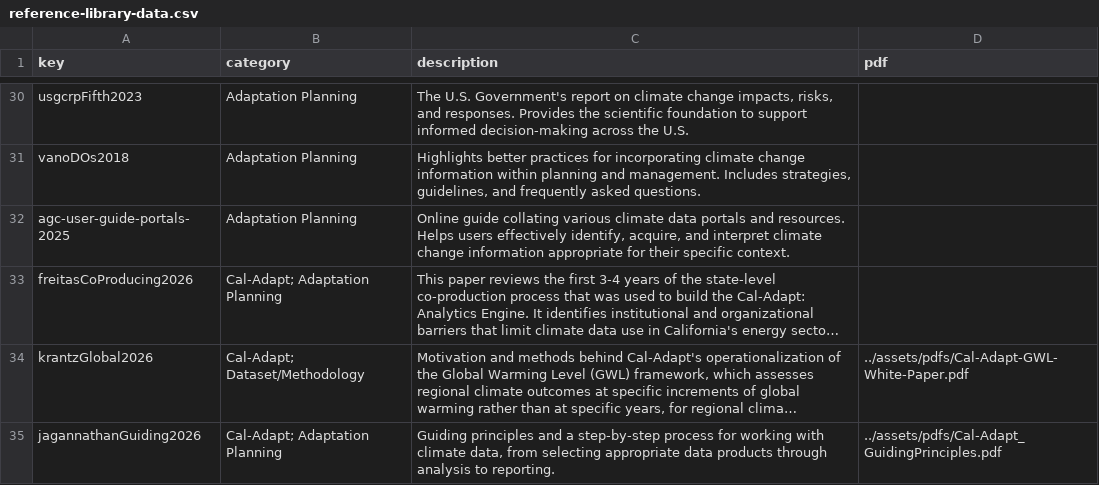
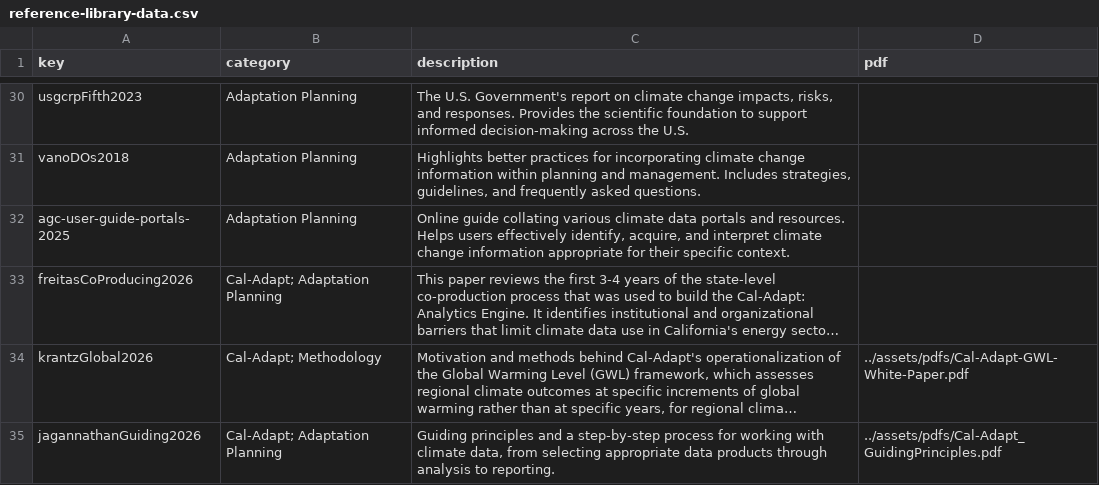
Before and after one commit to cal-adapt/cal-adapt-guidance, a CSV file: general-resources/reference-library/reference-library-data.csv, drawn as a sheet; only a part is shown, gaps mark what is left out; long unchanged cells end in …; the diff covers the shown part only; the diff names each change by its address in the sheet, - before the commit and + after, or states it on an @@ line.

Commit message:
Split reference library category into Dataset and Methodology
Replaces the combined "Dataset/Methodology" category with two
distinct categories so references can be filtered separately.

```diff
--- a/general-resources/reference-library/reference-library-data.csv
+++ b/general-resources/reference-library/reference-library-data.csv
-B34 (category): Cal-Adapt; Dataset/Methodology
+B34 (category): Cal-Adapt; Methodology
```
Also changed, not shown: 19 edited cells elsewhere in this file.
